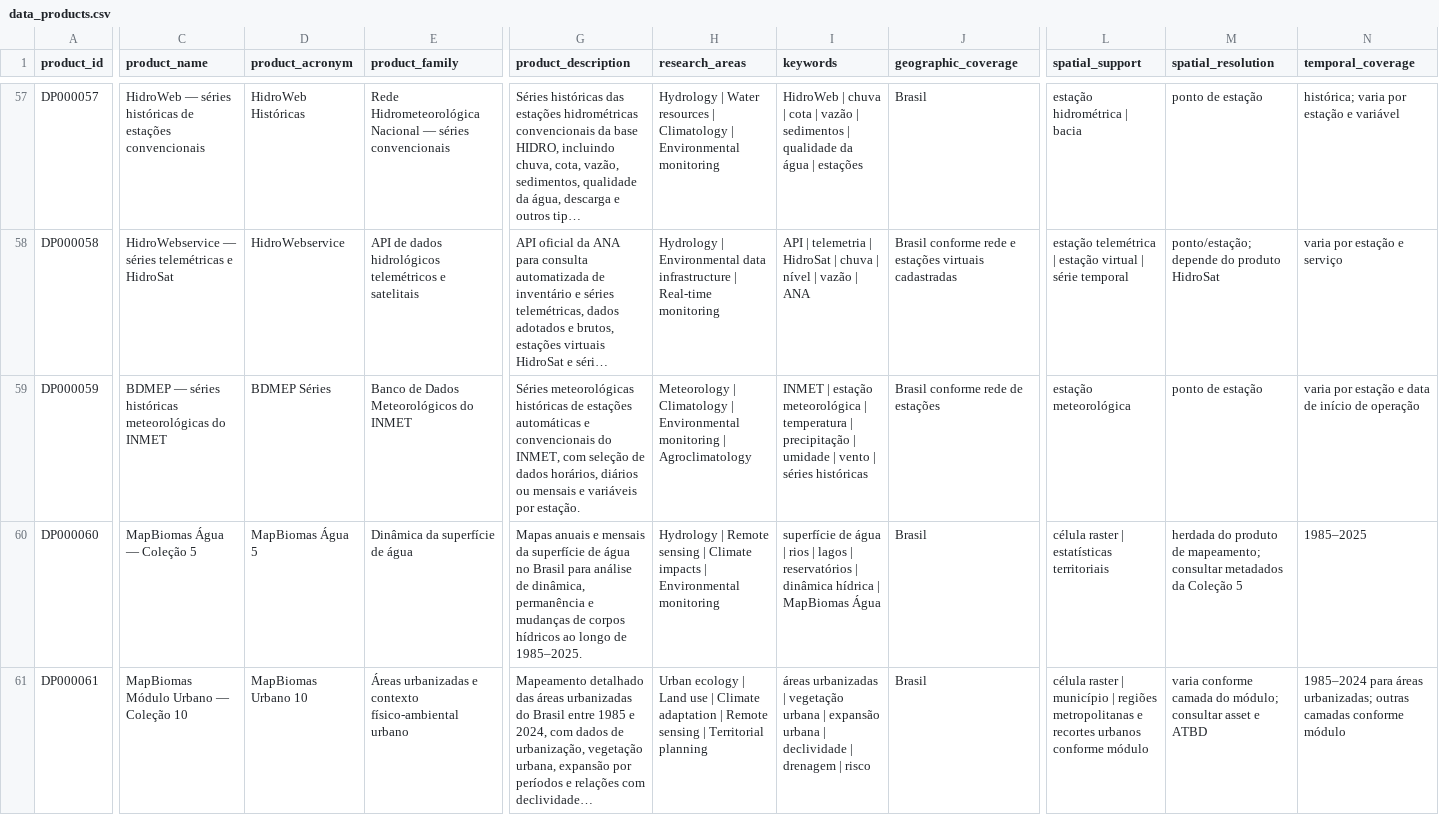
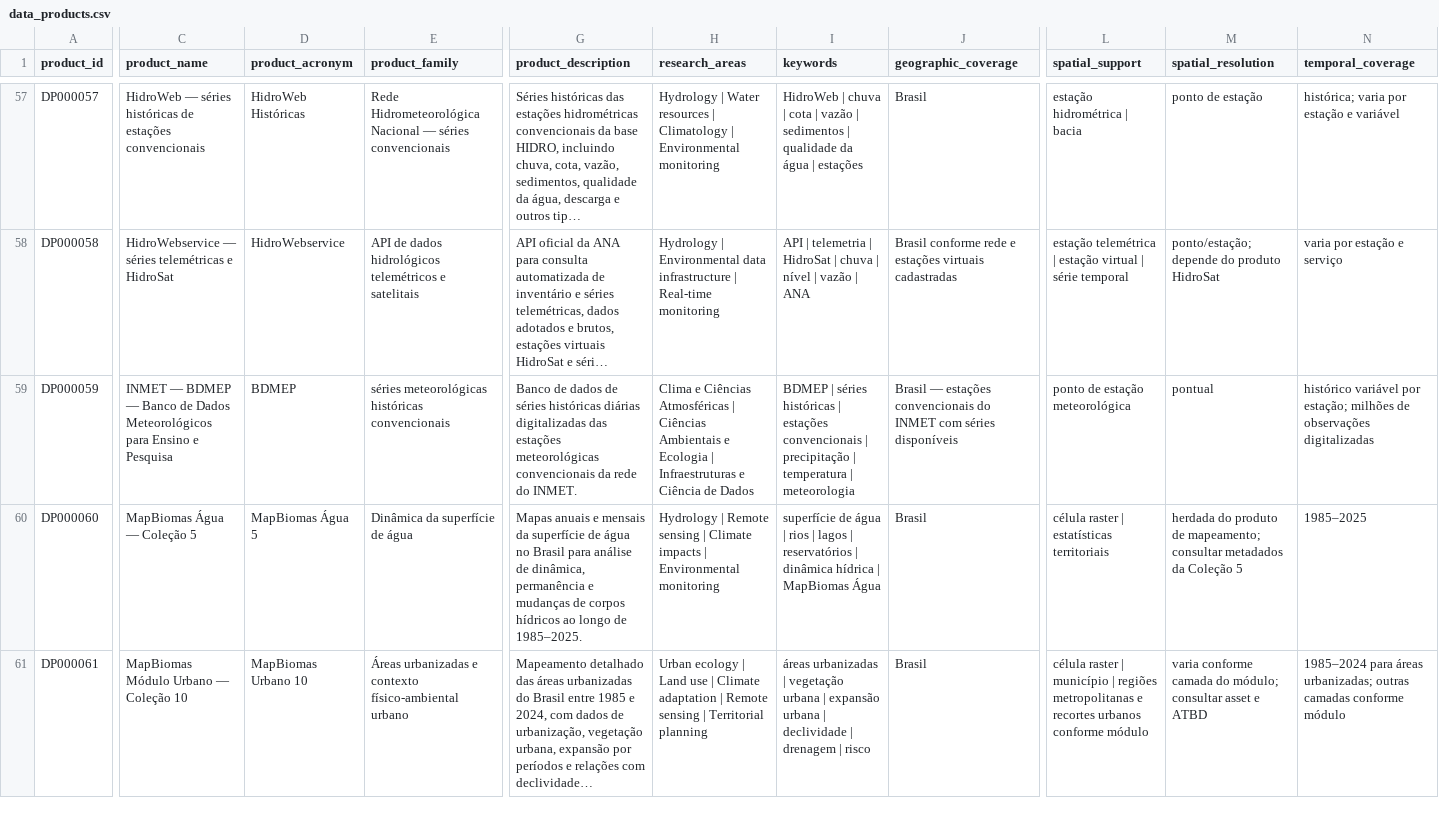
Before and after one commit to Ian-loc/vitrineciencia, a CSV file: data/data_products.csv, drawn as a sheet; only a part is shown, gaps mark what is left out; long unchanged cells end in …; the diff covers the shown part only; the diff names each change by its address in the sheet, - before the commit and + after, or states it on an @@ line.

Commit message:
Deduplicate legacy BDMEP product representation

```diff
--- a/data/data_products.csv
+++ b/data/data_products.csv
-C59 (product_name): BDMEP — séries históricas meteorológicas do INMET
+C59 (product_name): INMET — BDMEP — Banco de Dados Meteorológicos para Ensino e Pesquisa
-D59 (product_acronym): BDMEP Séries
+D59 (product_acronym): BDMEP
-E59 (product_family): Banco de Dados Meteorológicos do INMET
+E59 (product_family): séries meteorológicas históricas convencionais
-G59 (product_description): Séries meteorológicas históricas de estações automáticas e convencionais do INMET, com seleção de dados horários, diários ou mensais e variáveis por estação.
+G59 (product_description): Banco de dados de séries históricas diárias digitalizadas das estações meteorológicas convencionais da rede do INMET.
-H59 (research_areas): Meteorology | Climatology | Environmental monitoring | Agroclimatology
+H59 (research_areas): Clima e Ciências Atmosféricas | Ciências Ambientais e Ecologia | Infraestruturas e Ciência de Dados
-I59 (keywords): INMET | estação meteorológica | temperatura | precipitação | umidade | vento | séries históricas
+I59 (keywords): BDMEP | séries históricas | estações convencionais | precipitação | temperatura | meteorologia
-J59 (geographic_coverage): Brasil conforme rede de estações
+J59 (geographic_coverage): Brasil — estações convencionais do INMET com séries disponíveis
-L59 (spatial_support): estação meteorológica
+L59 (spatial_support): ponto de estação meteorológica
-M59 (spatial_resolution): ponto de estação
+M59 (spatial_resolution): pontual
-N59 (temporal_coverage): varia por estação e data de início de operação
+N59 (temporal_coverage): histórico variável por estação; milhões de observações digitalizadas
```
Also changed, not shown: 1 removed row and 7 edited cells elsewhere in this file, data/product_distributions.csv, 4 other files.
